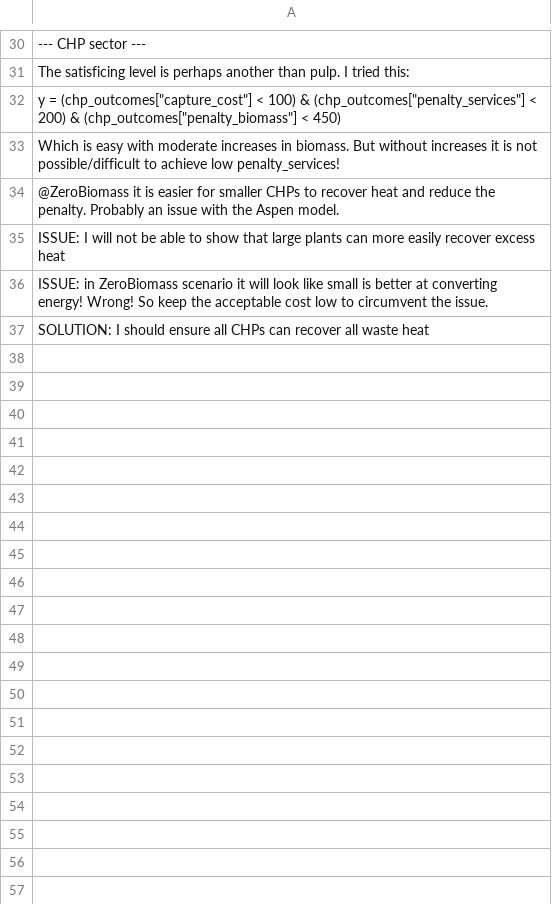
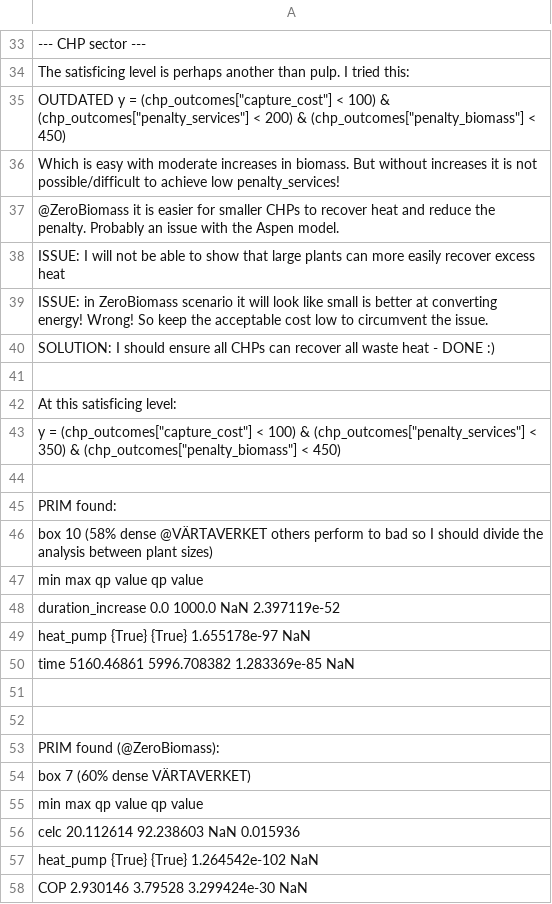
Before and after one commit to ostenst/BECCS-Sweden, a CSV file: scenario_results.csv, drawn as a sheet; only a part is shown, gaps mark what is left out; addresses are those after the commit; the diff covers the shown part only; the diff names each change by its address in the sheet, - before the commit and + after, or states it on an @@ line.

```diff
--- a/scenario_results.csv
+++ b/scenario_results.csv
-A35: y =…
+A35: OUTDATED y =…
-A40: …waste heat
+A40: …waste heat - DONE :)
+row 41: (empty)
+row 42: At this satisficing level:
+row 43: y = (chp_outcomes["capture_cost"] < 100) & (chp_outcomes["penalty_services"] < 350) & (chp_outcomes["penalty_biomass"] < 450)
+row 44: (empty)
+row 45: PRIM found:
+row 46: box 10 (58% dense @VÄRTAVERKET others perform to bad so I should divide the analysis between plant sizes)
+row 47: min max qp value qp value
+row 48: duration_increase 0.0 1000.0 NaN 2.397119e-52
+row 49: heat_pump {True} {True} 1.655178e-97 NaN
+row 50: time 5160.46861 5996.708382 1.283369e-85 NaN
+row 51: (empty)
+row 52: (empty)
+row 53: PRIM found (@ZeroBiomass):
+row 54: box 7 (60% dense VÄRTAVERKET)
+row 55: min max qp value qp value
+row 56: celc 20.112614 92.238603 NaN 0.015936
+row 57: heat_pump {True} {True} 1.264542e-102 NaN
+row 58: COP 2.930146 3.79528 3.299424e-30 NaN
```
Also changed, not shown: 3 added rows elsewhere in this file, WASTE experiments/WASTE data all.csv, 7 other files.
